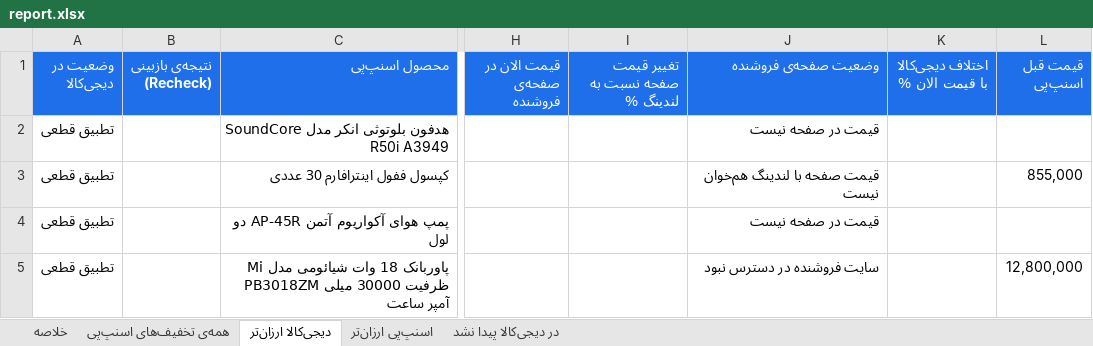
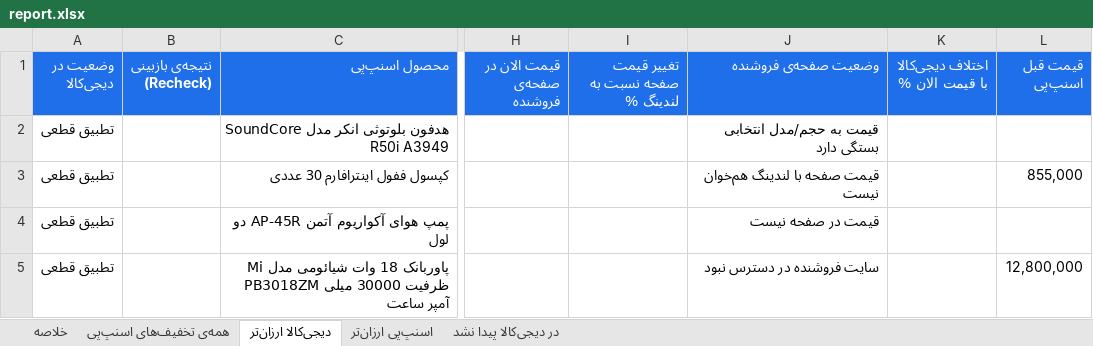
Before and after one commit to Ehsan-Moeininejad/snapppay-vs-digikala, an Excel workbook: data/report.xlsx, sheet دیجی‌کالا ارزان‌تر, drawn as a sheet; only a part is shown, gaps mark what is left out; values as stored, in another font and other column widths than the file's, no borders; the diff covers the shown part only; the diff names each change by its address in the sheet, - before the commit and + after, or states it on an @@ line.

```diff
--- a/data/report.xlsx (sheet دیجی‌کالا ارزان‌تر)
+++ b/data/report.xlsx (sheet دیجی‌کالا ارزان‌تر)
-J2 (وضعیت صفحه‌ی فروشنده): قیمت در صفحه نیست
+J2 (وضعیت صفحه‌ی فروشنده): قیمت به حجم/مدل انتخابی بستگی دارد
```
Also changed, not shown: 3 added rows, 4 removed rows and 19 edited cells elsewhere in this sheet, sheet همه‌ی تخفیف‌های اسنپ‌پی, sheet اسنپ‌پی ارزان‌تر, sheet در دیجی‌کالا پیدا نشد, sheet خلاصه, 5 other files.
